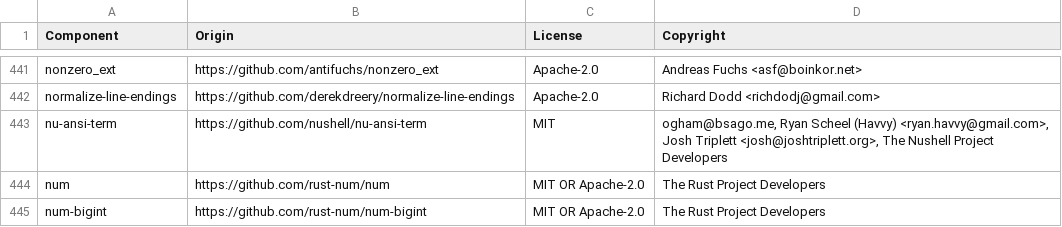
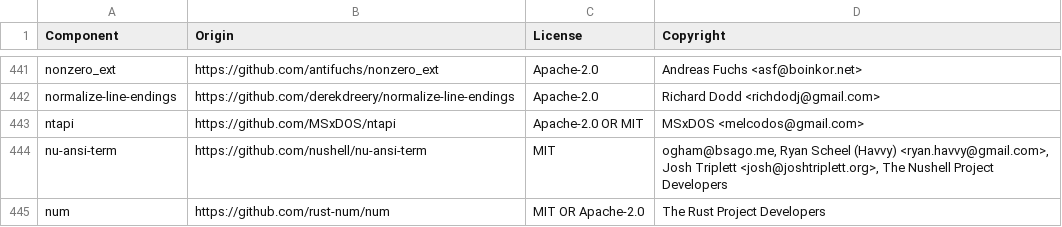
Before and after one commit to quickwit-oss/quickwit, a CSV file: LICENSE-3rdparty.csv, drawn as a sheet; only a part is shown, gaps mark what is left out; the shorter side is filled out with more unchanged rows; the diff names each change by its address in the sheet, - before the commit and + after, or states it on an @@ line.

```diff
--- a/LICENSE-3rdparty.csv
+++ b/LICENSE-3rdparty.csv
+row 443: ntapi | https://github.com/MSxDOS/ntapi | Apache-2.0 OR MIT | MSxDOS <melcodos@gmail.com>
```
Also changed, not shown: 18 other files.
